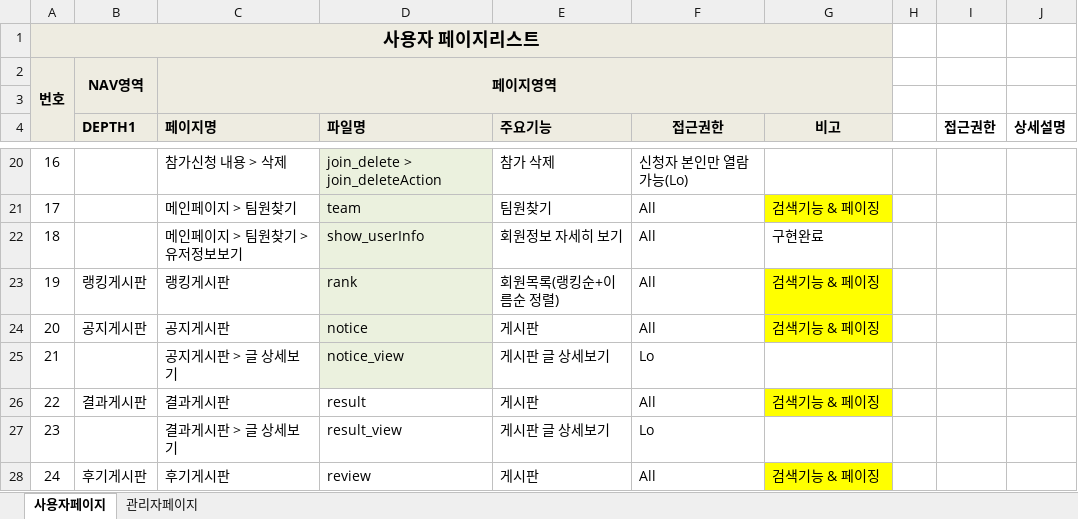
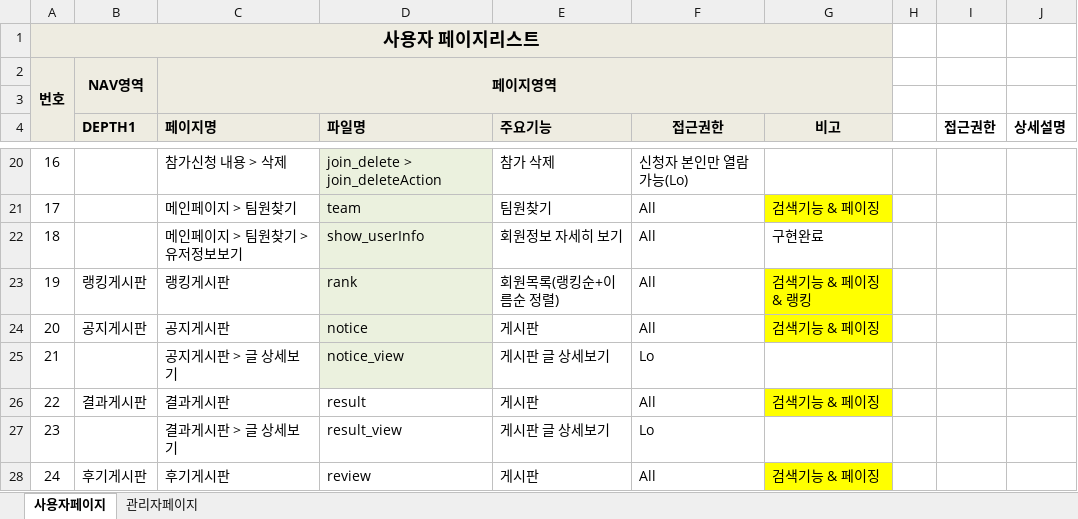
Before and after one commit to benel-del/what, an Excel workbook: 어쩌다리그 사이트맵.xlsx, sheet 사용자페이지, drawn as a sheet; only a part is shown, gaps mark what is left out; values as stored, in another font and other column widths than the file's, no borders; the diff names each change by its address in the sheet, - before the commit and + after, or states it on an @@ line.

```diff
--- a/어쩌다리그 사이트맵.xlsx (sheet 사용자페이지)
+++ b/어쩌다리그 사이트맵.xlsx (sheet 사용자페이지)
-G23 (비고): 검색기능 & 페이징
+G23 (비고): 검색기능 & 페이징 & 랭킹
```
Also changed, not shown: 4 other files.
